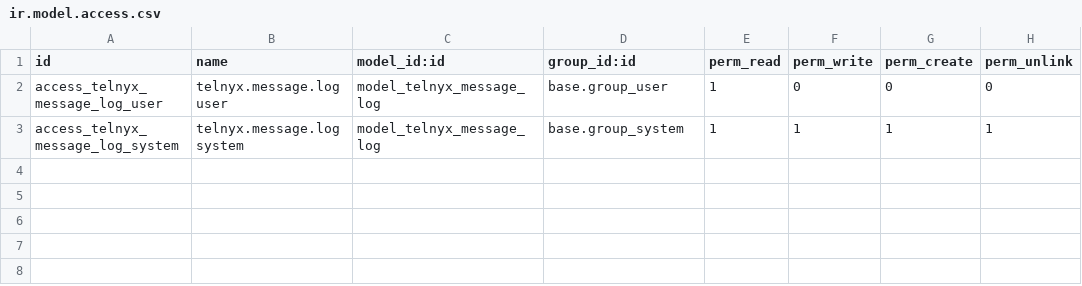
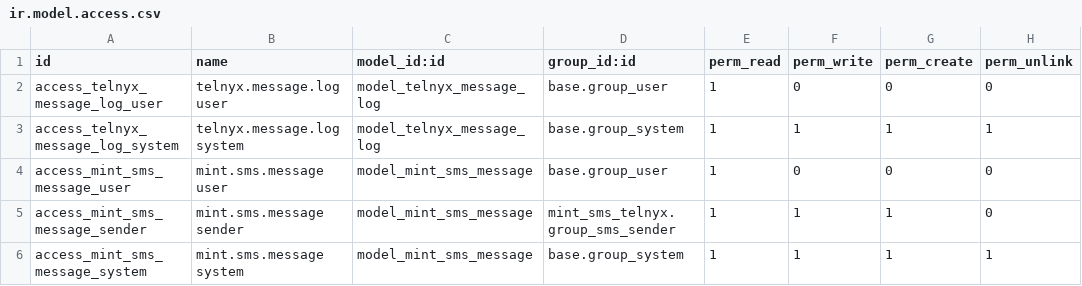
Before and after one commit to J-Palomino/odoo-custom-modules, a CSV file: mint_sms_telnyx/security/ir.model.access.csv, drawn as a sheet.

```diff
--- a/mint_sms_telnyx/security/ir.model.access.csv
+++ b/mint_sms_telnyx/security/ir.model.access.csv
@@ -3 +3,4 @@ access_telnyx_message_log_user,telnyx.message.log user,model_telnyx_message_log,
 access_telnyx_message_log_system,telnyx.message.log system,model_telnyx_message_log,base.group_system,1,1,1,1
+access_mint_sms_message_user,mint.sms.message user,model_mint_sms_message,base.group_user,1,0,0,0
+access_mint_sms_message_sender,mint.sms.message sender,model_mint_sms_message,mint_sms_telnyx.group_sms_sender,1,1,1,0
+access_mint_sms_message_system,mint.sms.message system,model_mint_sms_message,base.group_system,1,1,1,1
```
Also changed, not shown: 8 other files.
